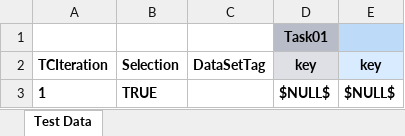
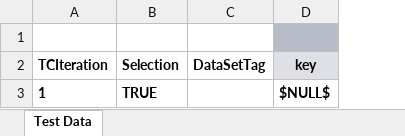
Before and after one commit to Rpatil3g/TestProject, an Excel workbook: Web3_projectdb/TestCases/Tc01.xlsx, sheet Test Data, drawn as a sheet; values as stored, in another font and other column widths than the file's, no borders; the diff names each change by its address in the sheet, - before the commit and + after, or states it on an @@ line.

```diff
--- a/Web3_projectdb/TestCases/Tc01.xlsx (sheet Test Data)
+++ b/Web3_projectdb/TestCases/Tc01.xlsx (sheet Test Data)
-column E (key), row 3: $NULL$
-D1 (key): Task01
+D1 (key): (empty)
```
Also changed, not shown: 1 other file.
